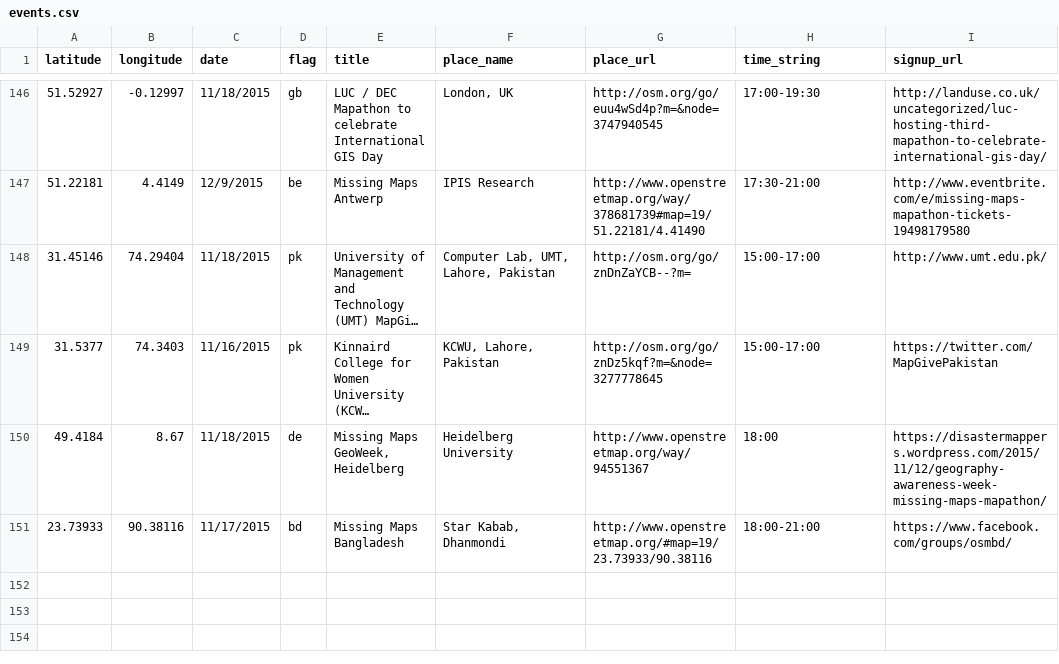
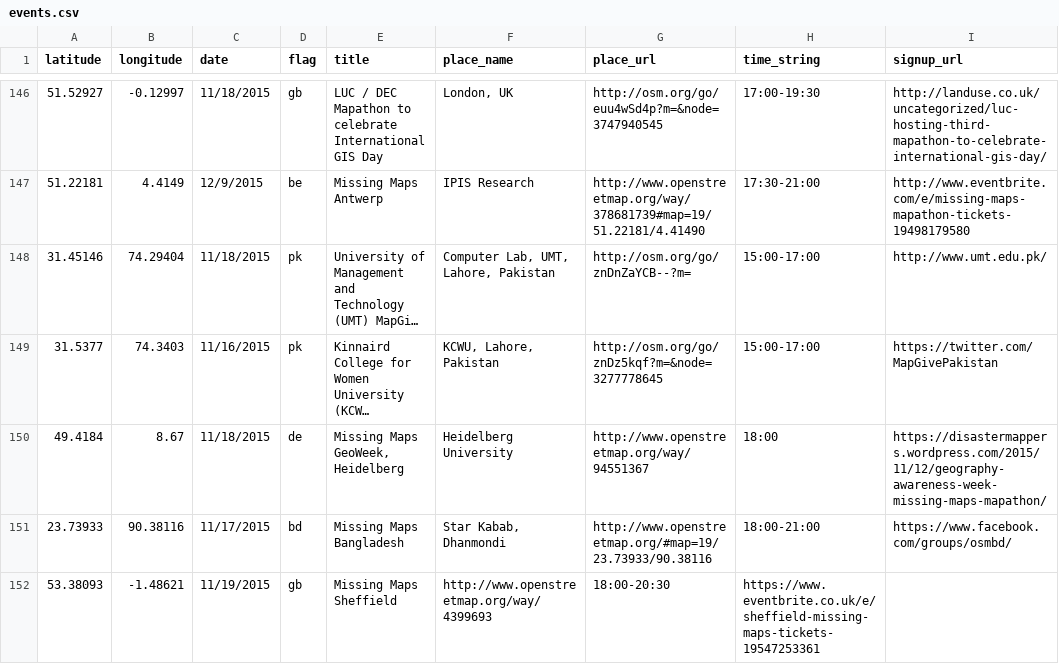
Before and after one commit to MissingMaps/missingmaps.github.io, a CSV file: data/events.csv, drawn as a sheet; only a part is shown, gaps mark what is left out; long unchanged cells end in …; the diff names each change by its address in the sheet, - before the commit and + after, or states it on an @@ line.

Commit message:
Update events.csv

```diff
--- a/data/events.csv
+++ b/data/events.csv
+row 152: 53.38093 | -1.48621 | 11/19/2015 | gb | Missing Maps Sheffield | http://www.openstreetmap.org/way/4399693 | 18:00-20:30 | https://www.eventbrite.co.uk/e/sheffield-missing-maps-tickets-19547253361
```
